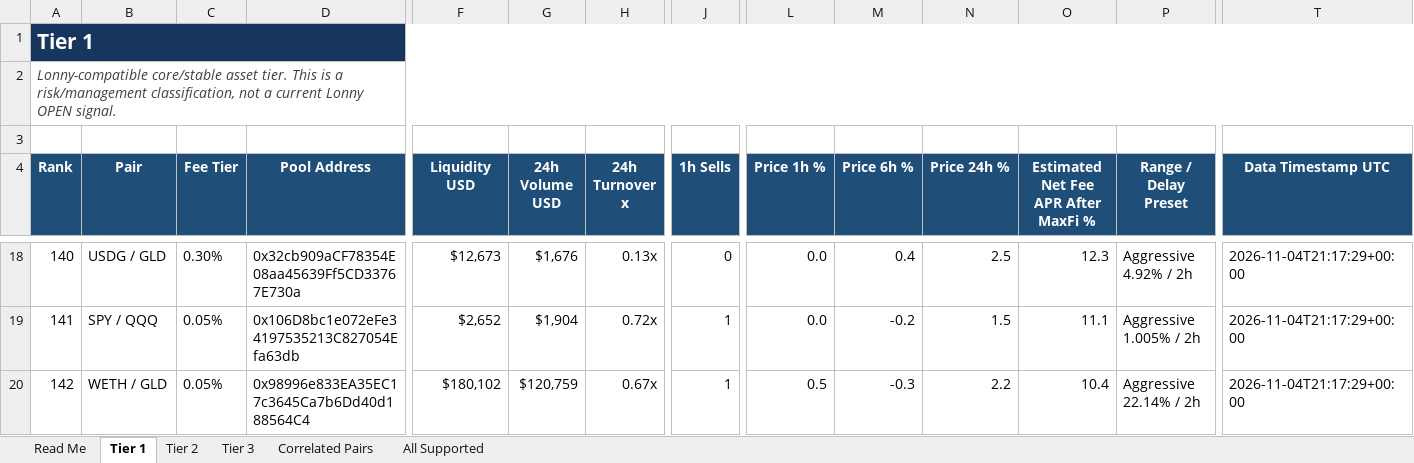
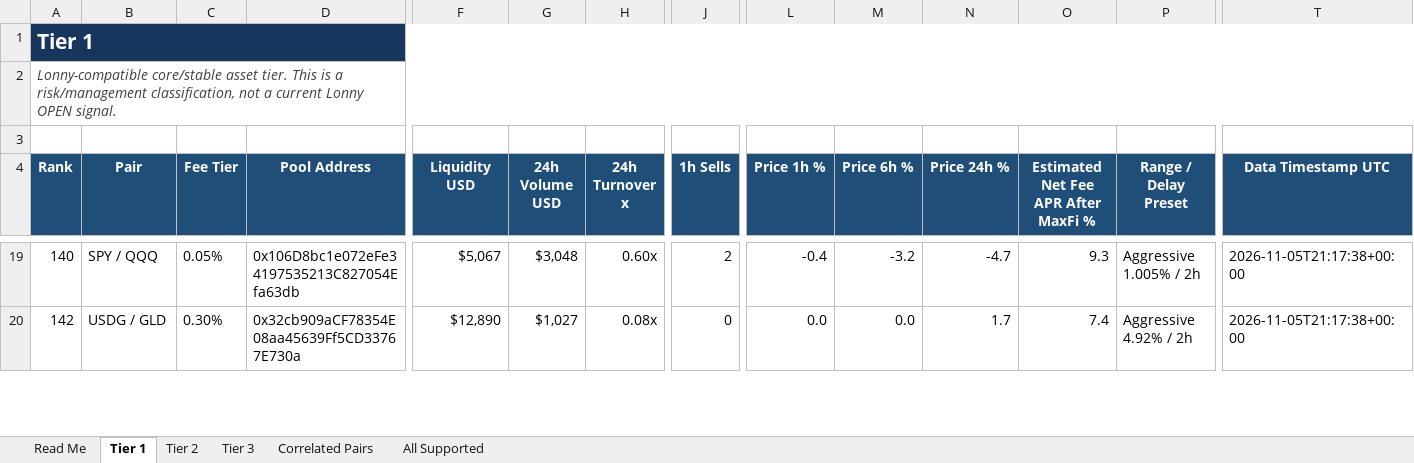
Before and after one commit to rygeneral/lp-pair-rankings, an Excel workbook: LP-Pair-Rankings.xlsx, sheet Tier 1, drawn as a sheet; only a part is shown, gaps mark what is left out; values as stored, in another font and other column widths than the file's, no borders; conditional formats and table styles not drawn; removed rows and columns are numbered as before the commit, all else as after; rows hold the shown columns only; the diff covers the shown part only; the diff names each change by its address in the sheet, - before the commit and + after, or states it on an @@ line.

Commit message:
chore: refresh LP pair rankings workbook

```diff
--- a/LP-Pair-Rankings.xlsx (sheet Tier 1)
+++ b/LP-Pair-Rankings.xlsx (sheet Tier 1)
-B19 (Pair): USDG / GLD
+B19 (Pair): SPY / QQQ
-C19 (Fee Tier): 0.30%
+C19 (Fee Tier): 0.05%
-D19 (Pool Address): 0x32cb909aCF78354E08aa45639Ff5CD33767E730a
+D19 (Pool Address): 0x106D8bc1e072eFe34197535213C827054Efa63db
-F19 (Liquidity USD): $12,673
+F19 (Liquidity USD): $5,067
-G19 (24h Volume USD): $1,676
+G19 (24h Volume USD): $3,048
-H19 (24h Turnover x): 0.13x
+H19 (24h Turnover x): 0.60x
-J19 (1h Sells): 0
+J19 (1h Sells): 2
-L19 (Price 1h %): 0.0
+L19 (Price 1h %): -0.4
-M19 (Price 6h %): 0.4
+M19 (Price 6h %): -3.2
-N19 (Price 24h %): 2.5
+N19 (Price 24h %): -4.7
-O19: 12.3
+O19: 9.3
-P19 (Range / Delay Preset): Aggressive 4.92% / 2h
+P19 (Range / Delay Preset): Aggressive 1.005% / 2h
-T19 (Data Timestamp UTC): 2026-11-04T21:17:29+00:00
+T19 (Data Timestamp UTC): 2026-11-05T21:17:38+00:00
-row 19: 141 | SPY / QQQ | 0.05% | 0x106D8bc1e072eFe34197535213C827054Efa63db | $2,652 | $1,904 | 0.72x | 1 | 0.0 | -0.2 | 1.5 | 11.1 | Aggressive 1.005% / 2h | 2026-11-04T21:17:29+00:00
-B20 (Pair): WETH / GLD
+B20 (Pair): USDG / GLD
-C20 (Fee Tier): 0.05%
+C20 (Fee Tier): 0.30%
-D20 (Pool Address): 0x98996e833EA35EC17c3645Ca7b6Dd40d188564C4
+D20 (Pool Address): 0x32cb909aCF78354E08aa45639Ff5CD33767E730a
-F20 (Liquidity USD): $180,102
+F20 (Liquidity USD): $12,890
-G20 (24h Volume USD): $120,759
+G20 (24h Volume USD): $1,027
-H20 (24h Turnover x): 0.67x
+H20 (24h Turnover x): 0.08x
-J20 (1h Sells): 1
+J20 (1h Sells): 0
-L20 (Price 1h %): 0.5
+L20 (Price 1h %): 0.0
-M20 (Price 6h %): -0.3
+M20 (Price 6h %): 0.0
-N20 (Price 24h %): 2.2
+N20 (Price 24h %): 1.7
-O20: 10.4
+O20: 7.4
-P20 (Range / Delay Preset): Aggressive 22.14% / 2h
+P20 (Range / Delay Preset): Aggressive 4.92% / 2h
-T20 (Data Timestamp UTC): 2026-11-04T21:17:29+00:00
+T20 (Data Timestamp UTC): 2026-11-05T21:17:38+00:00
```
Also changed, not shown: 8 added rows, 7 removed rows and 86 edited cells elsewhere in this sheet, sheet All Supported, sheet Tier 2, sheet Tier 3, sheet Correlated Pairs, 1 other file.
